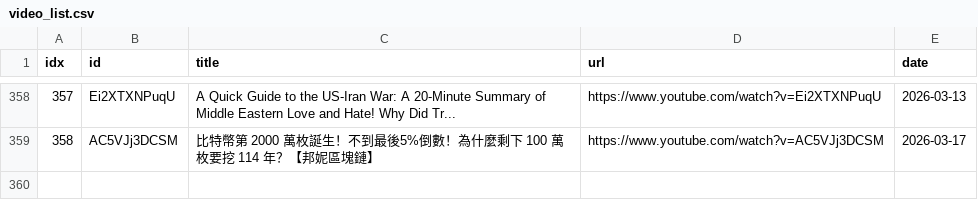
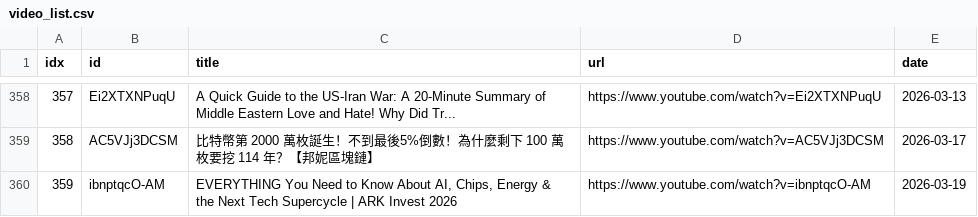
Before and after one commit to sumsjp/BonnieBlockchain, a CSV file: src/video_list.csv, drawn as a sheet; only a part is shown, gaps mark what is left out.

```diff
--- a/src/video_list.csv
+++ b/src/video_list.csv
@@ -359 +359,2 @@ idx,id,title,url,date
 358,AC5VJj3DCSM,比特幣第 2000 萬枚誕生！不到最後5%倒數！為什麼剩下 100 萬枚要挖 114 年？【邦妮區塊鏈】,https://www.youtube.com/watch?v=AC5VJj3DCSM,2026-03-17
+359,ibnptqcO-AM,"EVERYTHING You Need to Know About AI, Chips, Energy & the Next Tech Supercycle | ARK Invest 2026",https://www.youtube.com/watch?v=ibnptqcO-AM,2026-03-19
```
Also changed, not shown: 4 other files.
